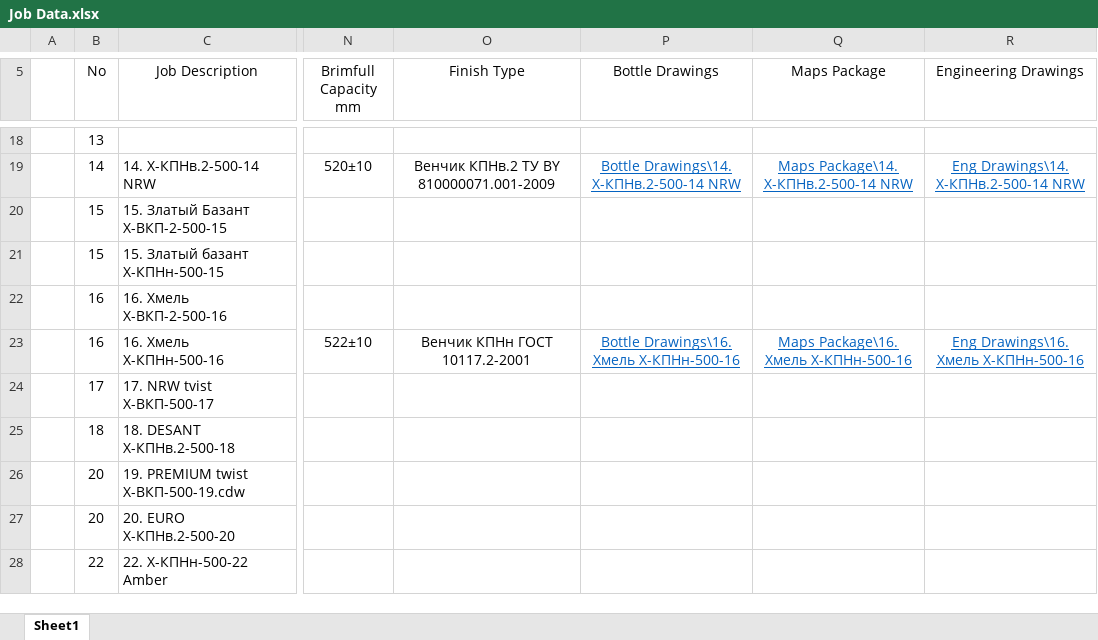
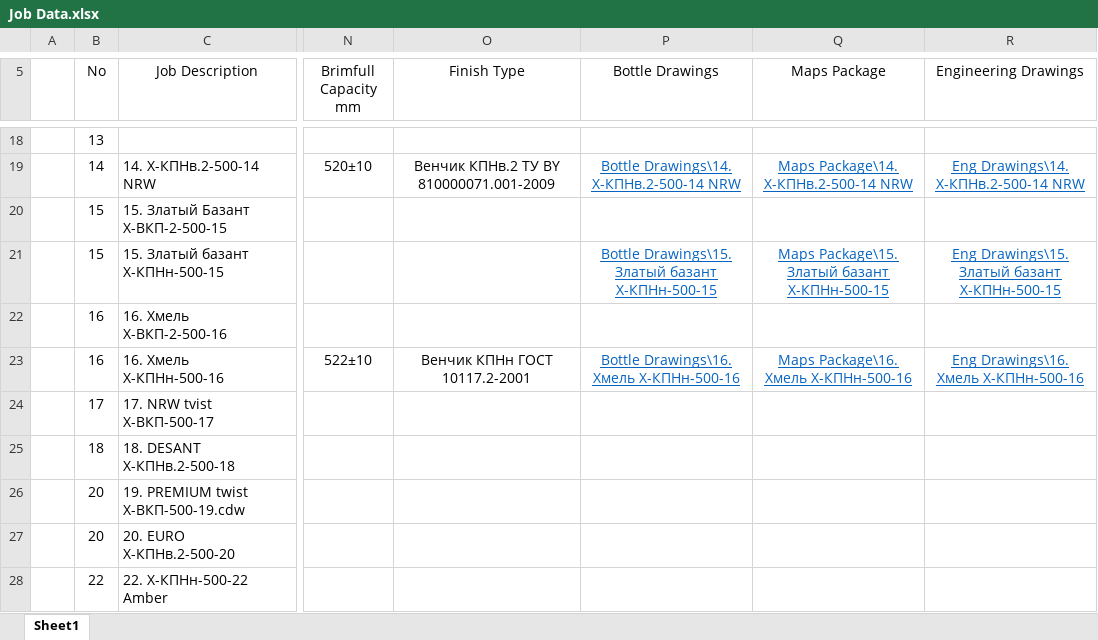
Before and after one commit to AliaksandrHaurylenka/job, an Excel workbook: Job Data.xlsx, sheet Sheet1, drawn as a sheet; only a part is shown, gaps mark what is left out; values as stored, in another font and other column widths than the file's, no borders; the diff names each change by its address in the sheet, - before the commit and + after, or states it on an @@ line.

```diff
--- a/Job Data.xlsx (sheet Sheet1)
+++ b/Job Data.xlsx (sheet Sheet1)
-P21 (Bottle Drawings): (empty)
+P21 (Bottle Drawings): Bottle Drawings\15. Златый базант Х-КПНн-500-15
-Q21 (Maps Package): (empty)
+Q21 (Maps Package): Maps Package\15. Златый базант Х-КПНн-500-15
-R21 (Engineering Drawings): (empty)
+R21 (Engineering Drawings): Eng Drawings\15. Златый базант Х-КПНн-500-15
```
Also changed, not shown: Высота паллета.xlsx, 12 other files.
